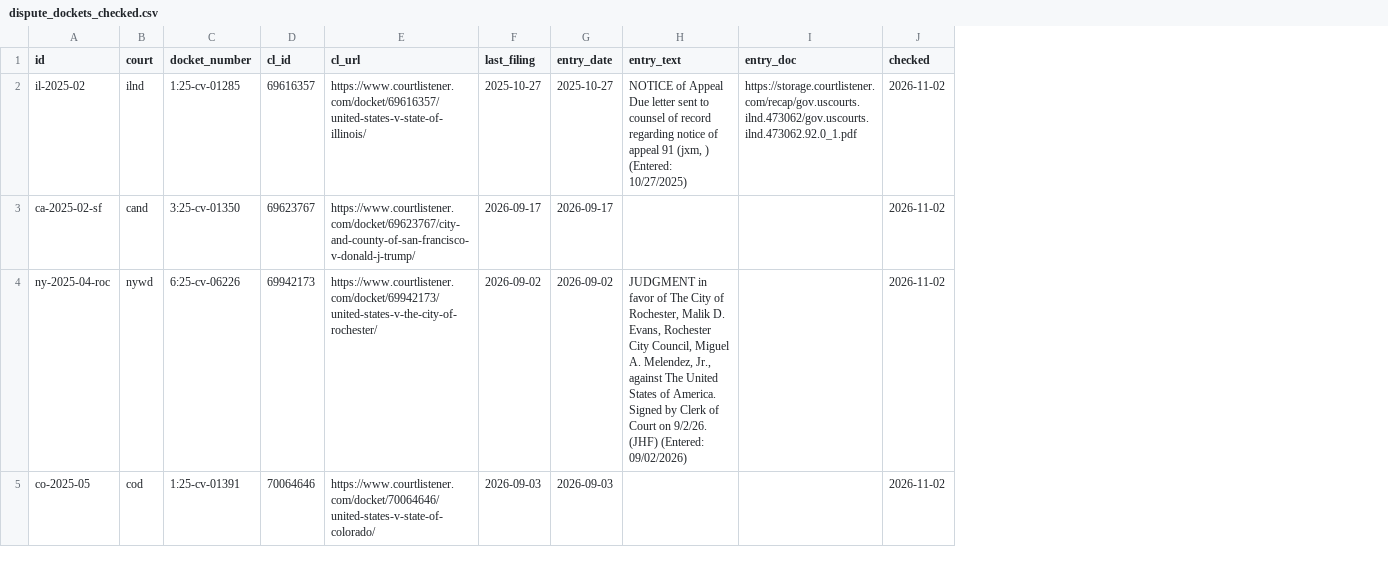
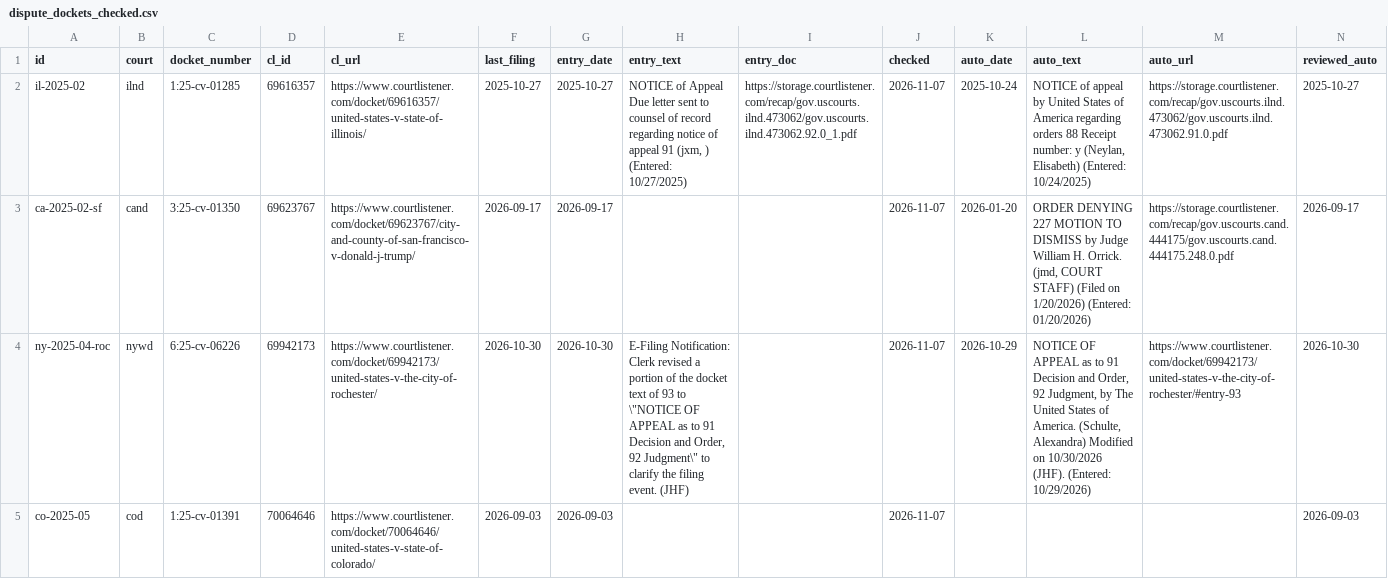
Before and after one commit to Polar-Star-Project/polar-star, a CSV file: data/reference/dispute_dockets_checked.csv, drawn as a sheet; only a part is shown; the diff covers the shown part only; the diff names each change by its address in the sheet, - before the commit and + after, or states it on an @@ line.

```diff
--- a/data/reference/dispute_dockets_checked.csv
+++ b/data/reference/dispute_dockets_checked.csv
+column K (auto_date), rows 2-4: 2025-10-24 | 2026-01-20 | 2026-10-29
+column L (auto_text), rows 2-4: NOTICE of appeal by United States of America regarding orders 88 Receipt number: y (Neylan, Elisabeth) (Entered: 10/24/2025) | ORDER DENYING 227 MOTION TO DISMISS by Judge William H. Orrick. (jmd, COURT STAFF) (Filed on 1/20/2026) (Entered: 01/20/2026) | NOTICE OF APPEAL as to 91 Decision and Order, 92 Judgment, by The United States of America. (Schulte, Alexandra) Modified on 10/30/2026 (JHF). (Entered: 10/29/2026)
+column M (auto_url), rows 2-4: https://storage.courtlistener.com/recap/gov.uscourts.ilnd.473062/gov.uscourts.ilnd.473062.91.0.pdf | https://storage.courtlistener.com/recap/gov.uscourts.cand.444175/gov.uscourts.cand.444175.248.0.pdf | https://www.courtlistener.com/docket/69942173/united-states-v-the-city-of-rochester/#entry-93
+column N (reviewed_auto), rows 2-5: 2025-10-27 | 2026-09-17 | 2026-10-30 | 2026-09-03
-J2:J5 (checked): 2026-11-02
+J2:J5 (checked): 2026-11-07
-F4 (last_filing): 2026-09-02
+F4 (last_filing): 2026-10-30
-G4 (entry_date): 2026-09-02
+G4 (entry_date): 2026-10-30
-H4 (entry_text): JUDGMENT in favor of The City of Rochester, Malik D. Evans, Rochester City Council, Miguel A. Melendez, Jr., against The United States of America. Signed by Clerk of Court on 9/2/26. (JHF) (Entered: 09/02/2026)
+H4 (entry_text): E-Filing Notification: Clerk revised a portion of the docket text of 93 to \"NOTICE OF APPEAL as to 91 Decision and Order, 92 Judgment\" to clarify the filing event. (JHF)
```
Also changed, not shown: 25 edited cells elsewhere in this file, data/reference/disputes_checked.csv, data/reference/family_orgs_checked.csv, 15 other files.
